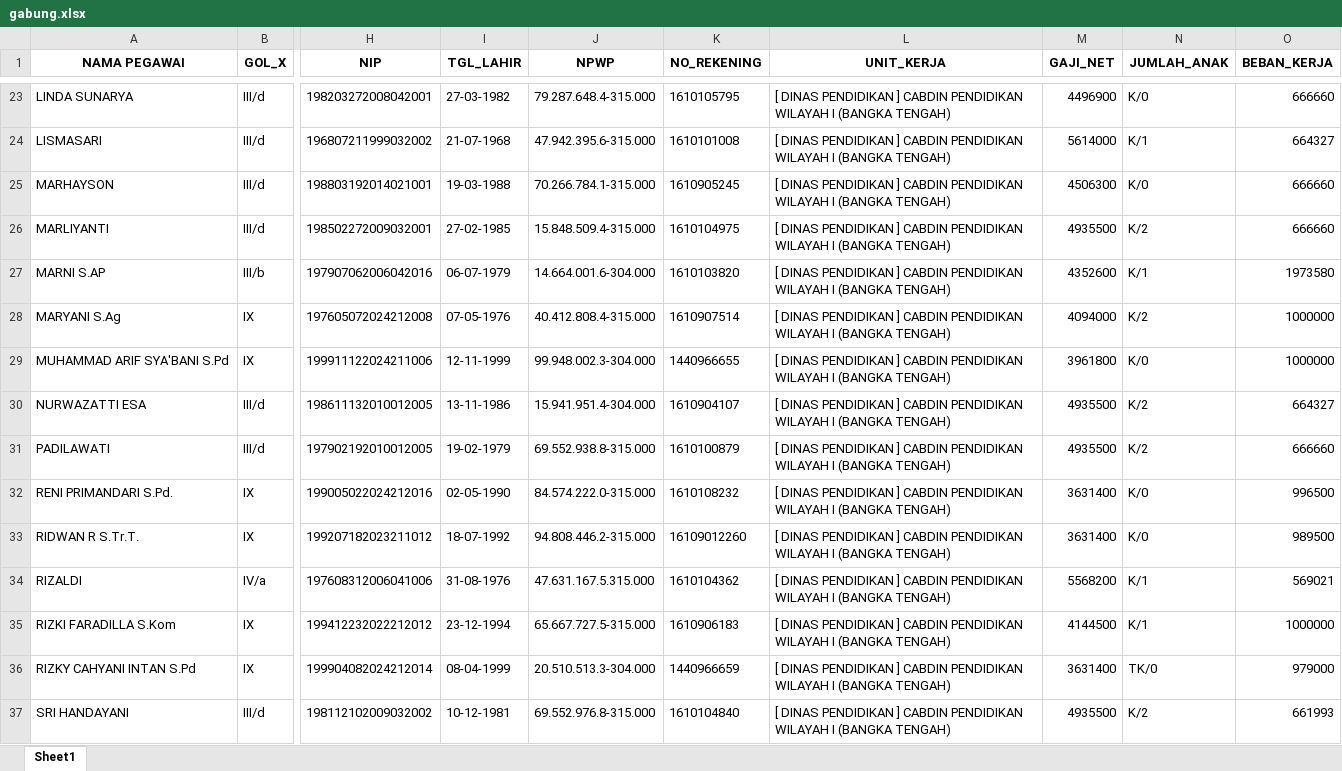
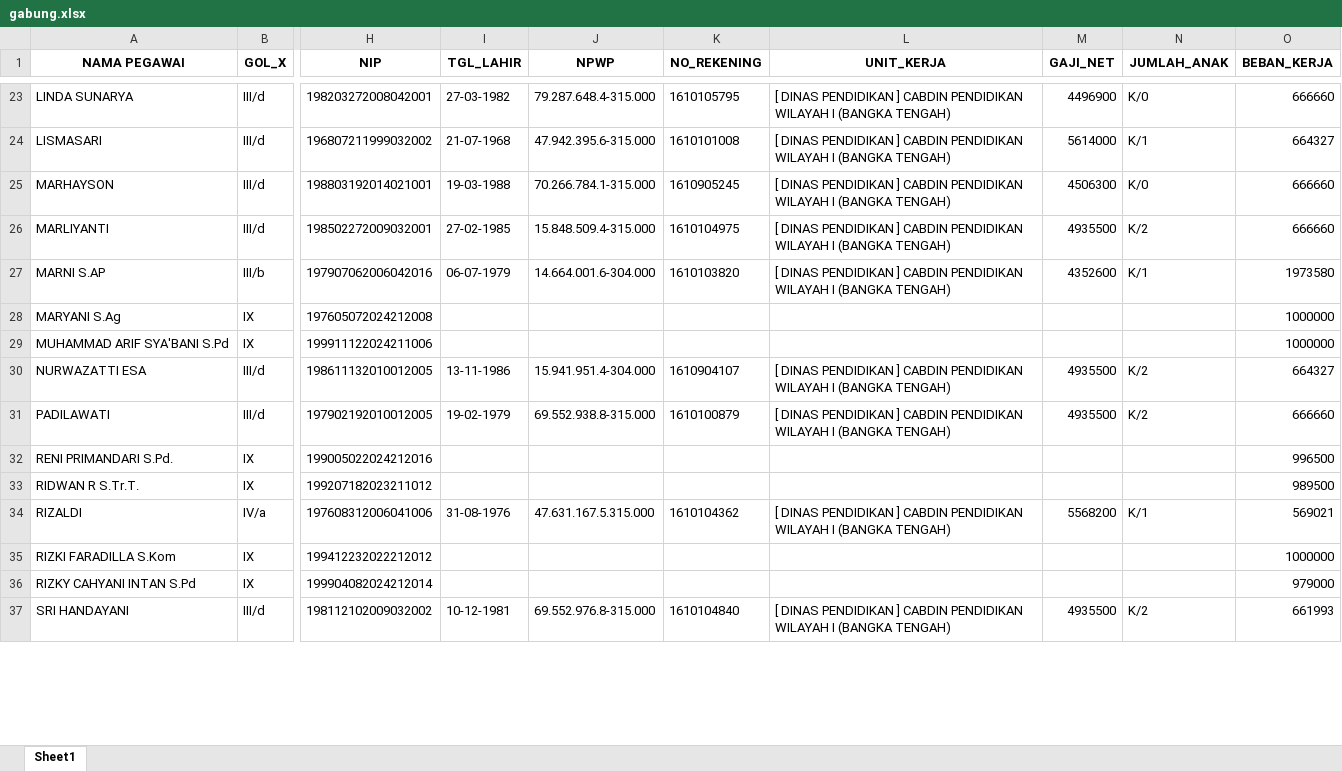
Before and after one commit to batupenyu/AppTPP, an Excel workbook: gabung.xlsx, sheet Sheet1, drawn as a sheet; only a part is shown, gaps mark what is left out; values as stored, in another font and other column widths than the file's, no borders; the diff covers the shown part only; the diff names each change by its address in the sheet, - before the commit and + after, or states it on an @@ line.

```diff
--- a/gabung.xlsx (sheet Sheet1)
+++ b/gabung.xlsx (sheet Sheet1)
-I28 (TGL_LAHIR): 07-05-1976
+I28 (TGL_LAHIR): (empty)
-J28 (NPWP): 40.412.808.4-315.000
+J28 (NPWP): (empty)
-K28 (NO_REKENING): 1610907514
+K28 (NO_REKENING): (empty)
-L28:L29 (UNIT_KERJA): [ DINAS PENDIDIKAN ] CABDIN PENDIDIKAN WILAYAH I (BANGKA TENGAH)
+L28:L29 (UNIT_KERJA): (empty)
-M28 (GAJI_NET): 4094000
+M28 (GAJI_NET): (empty)
-N28 (JUMLAH_ANAK): K/2
+N28 (JUMLAH_ANAK): (empty)
-I29 (TGL_LAHIR): 12-11-1999
+I29 (TGL_LAHIR): (empty)
-J29 (NPWP): 99.948.002.3-304.000
+J29 (NPWP): (empty)
-K29 (NO_REKENING): 1440966655
+K29 (NO_REKENING): (empty)
-M29 (GAJI_NET): 3961800
+M29 (GAJI_NET): (empty)
-N29 (JUMLAH_ANAK): K/0
+N29 (JUMLAH_ANAK): (empty)
-I32 (TGL_LAHIR): 02-05-1990
+I32 (TGL_LAHIR): (empty)
-J32 (NPWP): 84.574.222.0-315.000
+J32 (NPWP): (empty)
-K32 (NO_REKENING): 1610108232
+K32 (NO_REKENING): (empty)
-L32:L33 (UNIT_KERJA): [ DINAS PENDIDIKAN ] CABDIN PENDIDIKAN WILAYAH I (BANGKA TENGAH)
+L32:L33 (UNIT_KERJA): (empty)
-M32:M33 (GAJI_NET): 3631400
+M32:M33 (GAJI_NET): (empty)
-N32:N33 (JUMLAH_ANAK): K/0
+N32:N33 (JUMLAH_ANAK): (empty)
-I33 (TGL_LAHIR): 18-07-1992
+I33 (TGL_LAHIR): (empty)
-J33 (NPWP): 94.808.446.2-315.000
+J33 (NPWP): (empty)
-K33 (NO_REKENING): 16109012260
+K33 (NO_REKENING): (empty)
-I35 (TGL_LAHIR): 23-12-1994
+I35 (TGL_LAHIR): (empty)
-J35 (NPWP): 65.667.727.5-315.000
+J35 (NPWP): (empty)
-K35 (NO_REKENING): 1610906183
+K35 (NO_REKENING): (empty)
-L35:L36 (UNIT_KERJA): [ DINAS PENDIDIKAN ] CABDIN PENDIDIKAN WILAYAH I (BANGKA TENGAH)
+L35:L36 (UNIT_KERJA): (empty)
-M35 (GAJI_NET): 4144500
+M35 (GAJI_NET): (empty)
-N35 (JUMLAH_ANAK): K/1
+N35 (JUMLAH_ANAK): (empty)
-I36 (TGL_LAHIR): 08-04-1999
+I36 (TGL_LAHIR): (empty)
-J36 (NPWP): 20.510.513.3-304.000
+J36 (NPWP): (empty)
-K36 (NO_REKENING): 1440966659
+K36 (NO_REKENING): (empty)
-M36 (GAJI_NET): 3631400
+M36 (GAJI_NET): (empty)
-N36 (JUMLAH_ANAK): TK/0
+N36 (JUMLAH_ANAK): (empty)
```
Also changed, not shown: 48 edited cells elsewhere in this sheet, _usulan_tpp_smkn1_koba/PNS/TPP PNS JULI 2026 SMKN 1 KOBA.xlsm, _usulan_tpp_smkn1_koba/PPPK/TPP P3K JULI 2026 SMKN 1 KOBA.xlsm, 4 other files.
